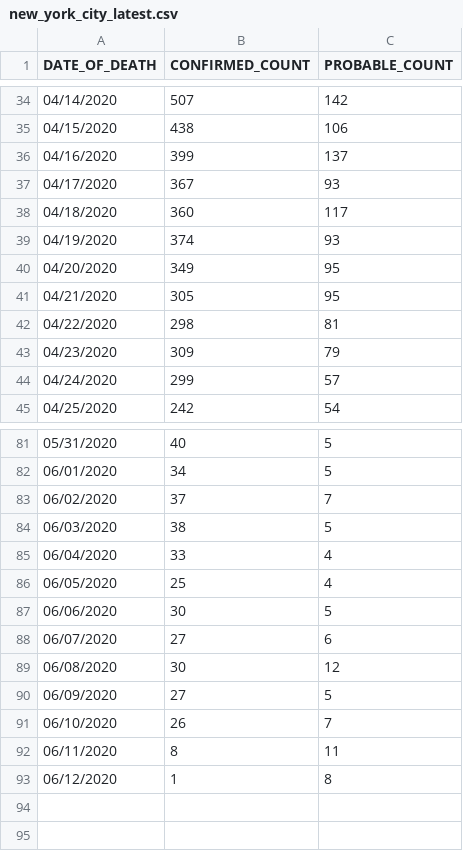
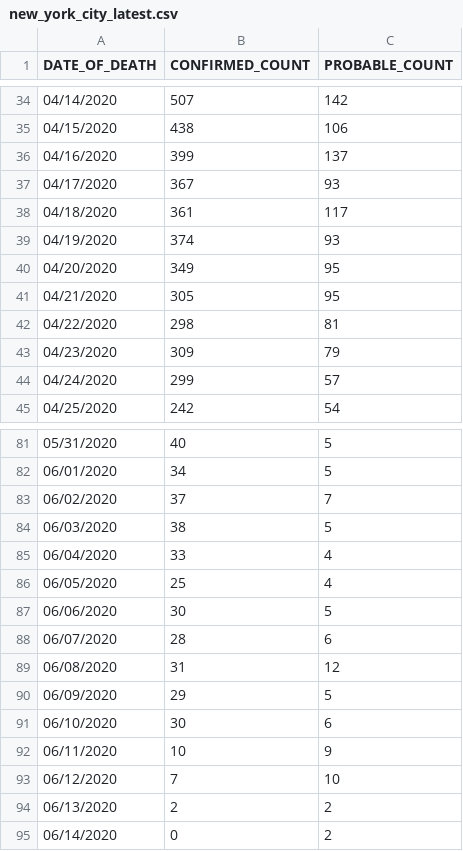
Before and after one commit to rvaughan/coronavirus-data, a CSV file: usa/new_york_city_latest.csv, drawn as a sheet; only a part is shown, gaps mark what is left out.

```diff
--- a/usa/new_york_city_latest.csv
+++ b/usa/new_york_city_latest.csv
@@ -37,3 +37,3 @@ DATE_OF_DEATH,CONFIRMED_COUNT,PROBABLE_COUNT
 04/17/2020,367,93
-04/18/2020,360,117
+04/18/2020,361,117
 04/19/2020,374,93
@@ -87,7 +87,9 @@ DATE_OF_DEATH,CONFIRMED_COUNT,PROBABLE_COUNT
 06/06/2020,30,5
-06/07/2020,27,6
-06/08/2020,30,12
-06/09/2020,27,5
-06/10/2020,26,7
-06/11/2020,8,11
-06/12/2020,1,8
+06/07/2020,28,6
+06/08/2020,31,12
+06/09/2020,29,5
+06/10/2020,30,6
+06/11/2020,10,9
+06/12/2020,7,10
+06/13/2020,2,2
+06/14/2020,0,2
```
